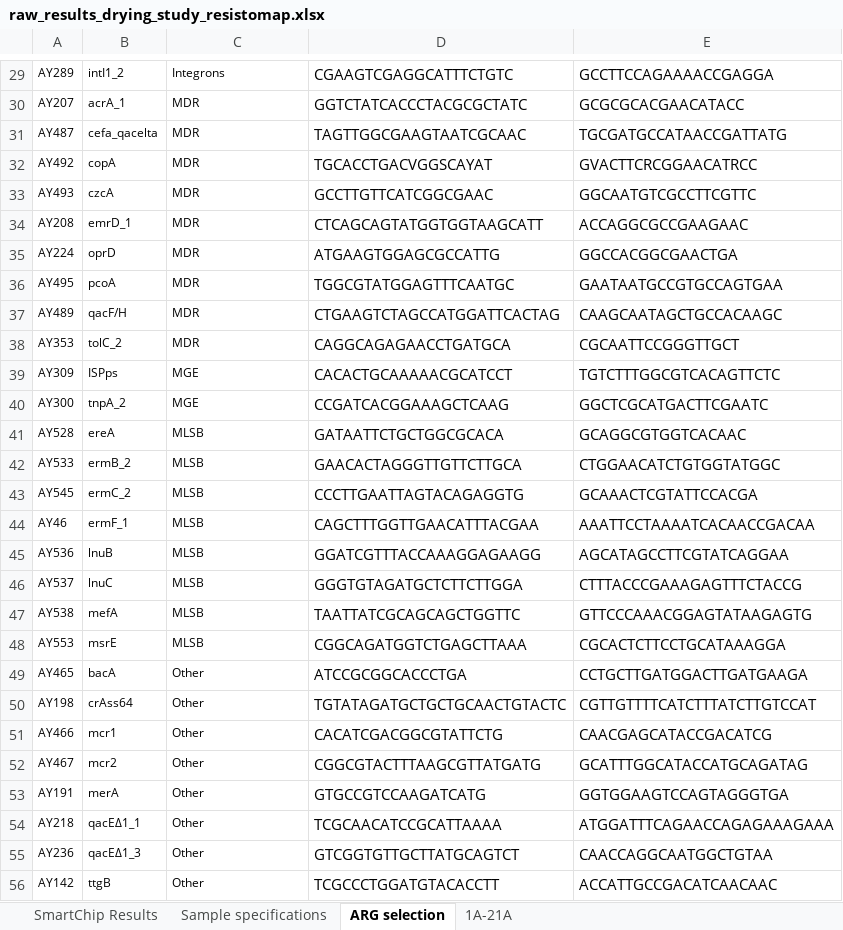
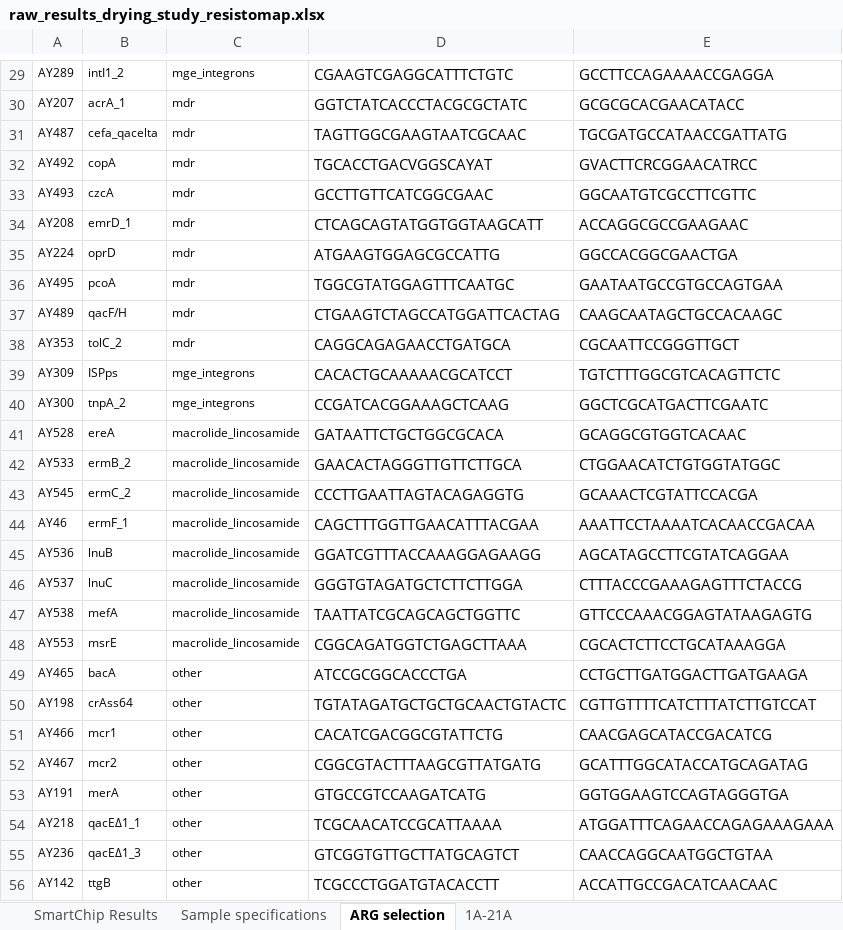
Before and after one commit to charlierose22/phd-chapter3-4-2024, an Excel workbook: arg-analysis/data/raw-data/raw_results_drying_study_resistomap.xlsx, sheet ARG selection, drawn as a sheet; only a part is shown, gaps mark what is left out; values as stored, in another font and other column widths than the file's, no borders; the diff covers the shown part only; the diff names each change by its address in the sheet, - before the commit and + after, or states it on an @@ line.

```diff
--- a/arg-analysis/data/raw-data/raw_results_drying_study_resistomap.xlsx (sheet ARG selection)
+++ b/arg-analysis/data/raw-data/raw_results_drying_study_resistomap.xlsx (sheet ARG selection)
-C29: Integrons
+C29: mge_integrons
-C30:C38: MDR
+C30:C38: mdr
-C39:C40: MGE
+C39:C40: mge_integrons
-C41:C48: MLSB
+C41:C48: macrolide_lincosamide
-C49:C56: Other
+C49:C56: other
```
Also changed, not shown: 1 added row, 1 removed row and 52 edited cells elsewhere in this sheet, charts or pictures, 10 other files.
